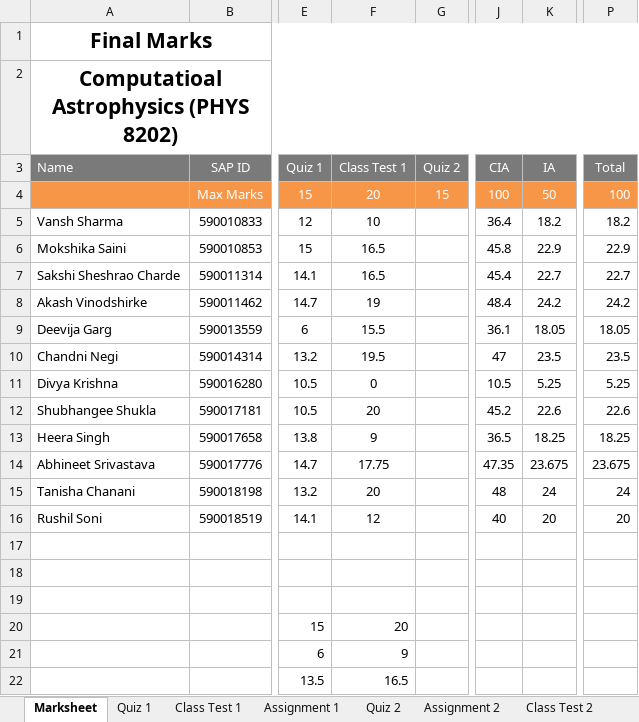
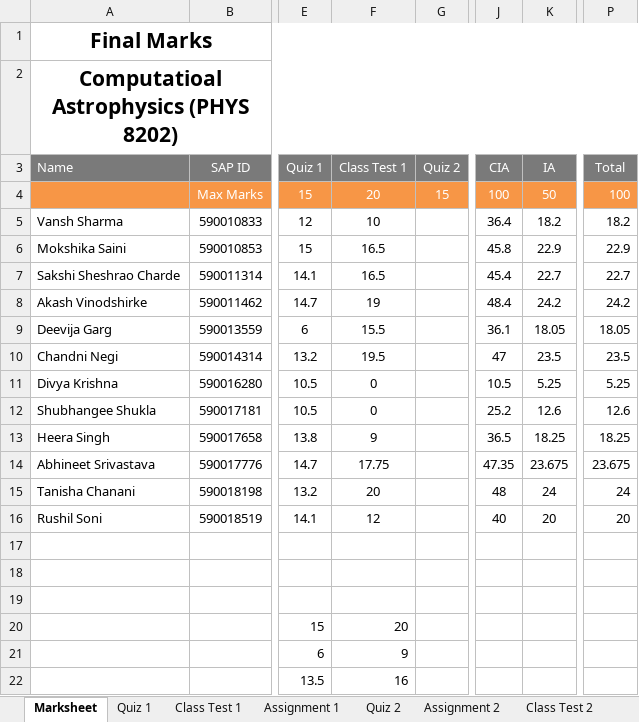
Before and after one commit to niteshchandra039/niteshchandra039.github.io, an Excel workbook: resources/Marks/2026/even/Computational Astrophysics.xlsx, sheet Marksheet, drawn as a sheet; only a part is shown, gaps mark what is left out; values as stored, in another font and other column widths than the file's, no borders; conditional formats not drawn; the diff names each change by its address in the sheet, - before the commit and + after, or states it on an @@ line.

```diff
--- a/resources/Marks/2026/even/Computational Astrophysics.xlsx (sheet Marksheet)
+++ b/resources/Marks/2026/even/Computational Astrophysics.xlsx (sheet Marksheet)
-F12 (Class Test 1): 20
+F12 (Class Test 1): 0
-J12 (CIA): 45.2
+J12 (CIA): 25.2
-K12 (IA): 22.6
+K12 (IA): 12.6
-P12 (Total): 22.6
+P12 (Total): 12.6
-F22 (Class Test 1): 16.5
+F22 (Class Test 1): 16
```
Also changed, not shown: sheet Class Test 1.
